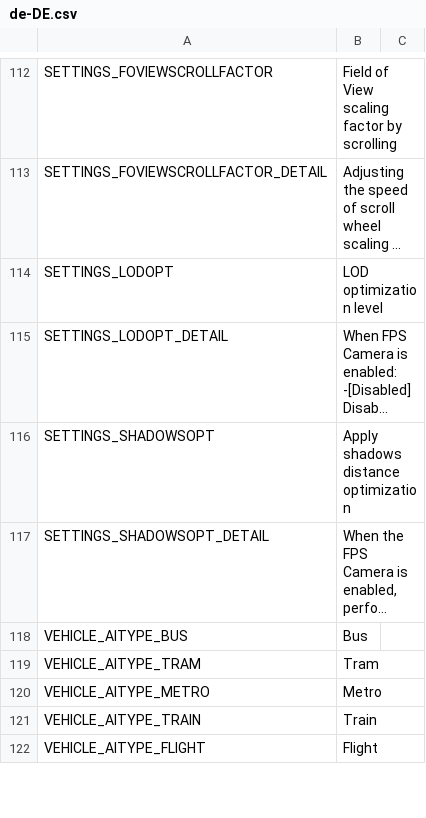
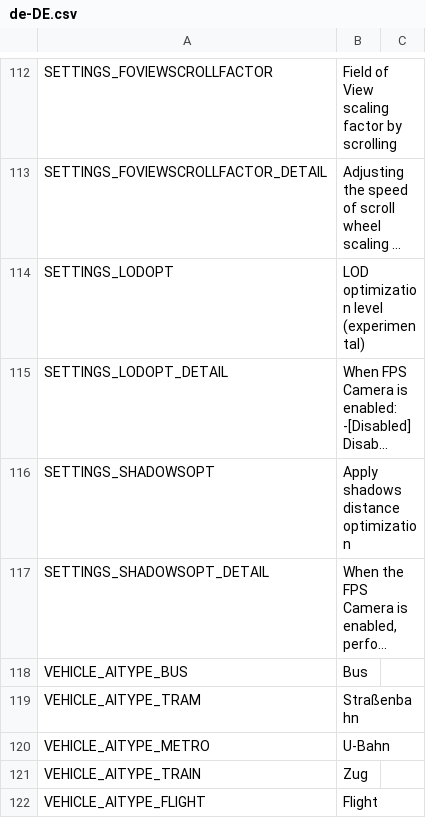
Before and after one commit to will258012/FPSCamera-Continued, a CSV file: FPSCamera/Translations/de-DE.csv, drawn as a sheet; only a part is shown, gaps mark what is left out; long unchanged cells end in …; the diff covers the shown part only; the diff names each change by its address in the sheet, - before the commit and + after, or states it on an @@ line.

Commit message:
New translations en-en.csv (German)

```diff
--- a/FPSCamera/Translations/de-DE.csv
+++ b/FPSCamera/Translations/de-DE.csv
-B114: LOD optimization level
+B114: LOD optimization level (experimental)
-B119: Tram
+B119: Straßenbahn
-B120: Metro
+B120: U-Bahn
-B121: Train
+B121: Zug
```
Also changed, not shown: 20 edited cells elsewhere in this file.
